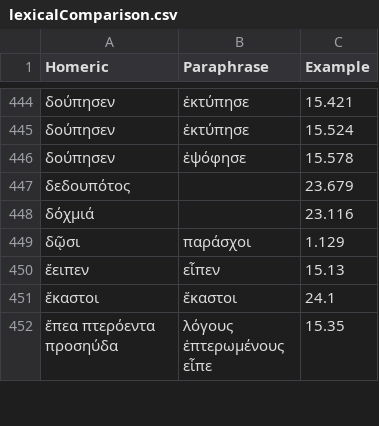
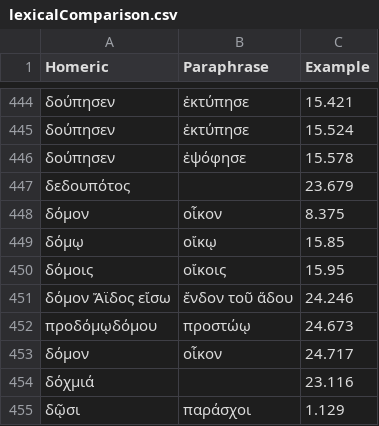
Before and after one commit to neelsmith/paraphrases, a CSV file: collections/lexicalComparison.csv, drawn as a sheet; only a part is shown, gaps mark what is left out; the shorter side is filled out with more unchanged rows; the diff names each change by its address in the sheet, - before the commit and + after, or states it on an @@ line.

Commit message:
Update lexicalComparison.csv

```diff
--- a/collections/lexicalComparison.csv
+++ b/collections/lexicalComparison.csv
+row 448: δόμον | οἶκον | 8.375
+row 449: δόμῳ | οἴκῳ | 15.85
+row 450: δόμοις | οἴκοις | 15.95
+row 451: δόμον Ἄϊδος εἴσω | ἔνδον τοῦ ἅδου | 24.246
+row 452: προδόμῳδόμου | προστώῳ | 24.673
+row 453: δόμον | οἶκον | 24.717
```
